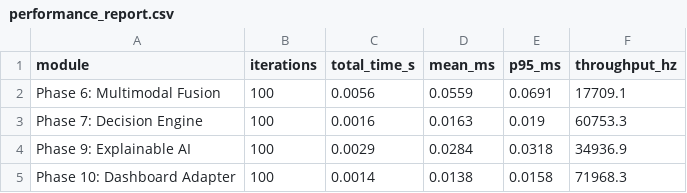
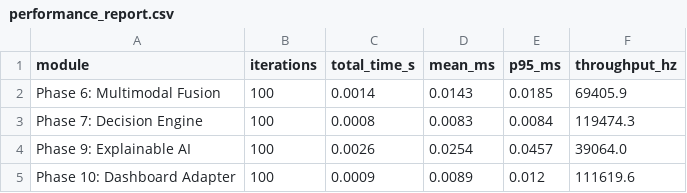
Before and after one commit to NikhilGowdacr/real-time-crowd-anomaly-detection-with-predictive-alerts, a CSV file: reports/evaluation/performance_report.csv, drawn as a sheet.

```diff
--- a/reports/evaluation/performance_report.csv
+++ b/reports/evaluation/performance_report.csv
@@ -1,5 +1,5 @@
 module,iterations,total_time_s,mean_ms,p95_ms,throughput_hz
-Phase 6: Multimodal Fusion,100,0.0056,0.0559,0.0691,17709.1
-Phase 7: Decision Engine,100,0.0016,0.0163,0.019,60753.3
-Phase 9: Explainable AI,100,0.0029,0.0284,0.0318,34936.9
-Phase 10: Dashboard Adapter,100,0.0014,0.0138,0.0158,71968.3
+Phase 6: Multimodal Fusion,100,0.0014,0.0143,0.0185,69405.9
+Phase 7: Decision Engine,100,0.0008,0.0083,0.0084,119474.3
+Phase 9: Explainable AI,100,0.0026,0.0254,0.0457,39064.0
+Phase 10: Dashboard Adapter,100,0.0009,0.0089,0.012,111619.6
```
Also changed, not shown: reports/evaluation/ablation_report.csv, reports/evaluation/latency_report.csv, 5 other files.
